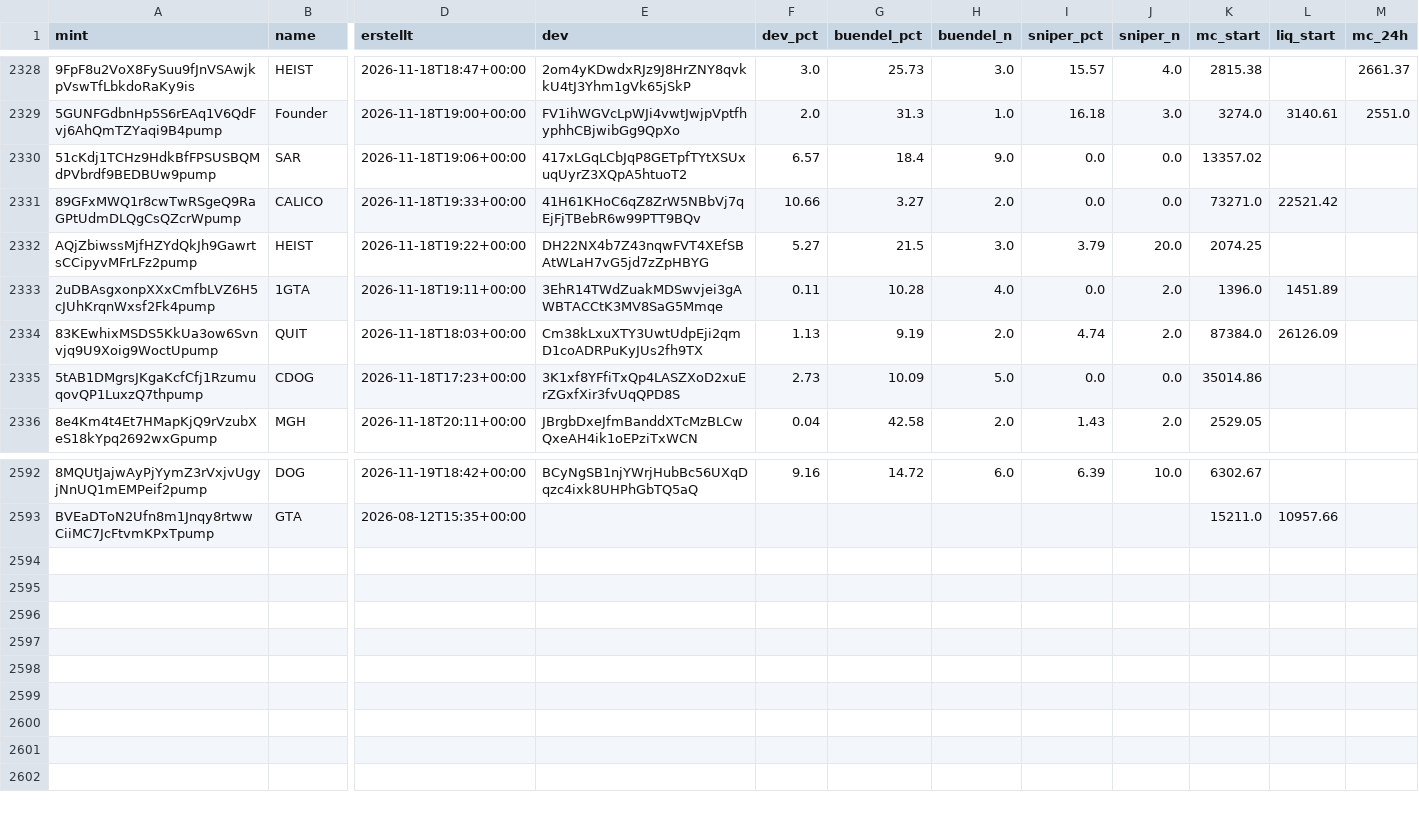
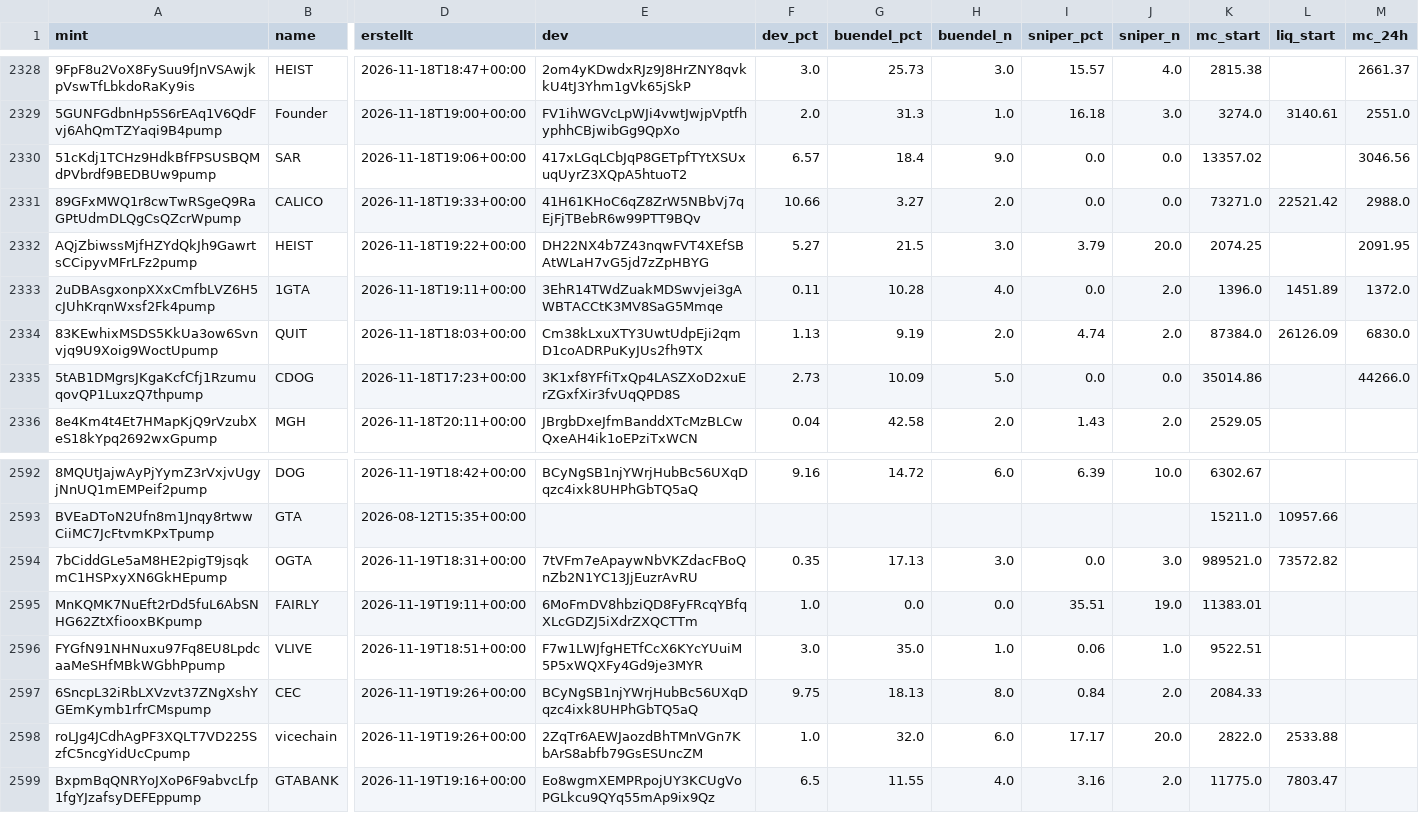
Before and after one commit to tobzwil89/insider, a CSV file: daten/wale/memecoins.csv, drawn as a sheet; only a part is shown, gaps mark what is left out; rows hold the shown columns only; the diff names each change by its address in the sheet, - before the commit and + after, or states it on an @@ line.

```diff
--- a/daten/wale/memecoins.csv
+++ b/daten/wale/memecoins.csv
-M2330 (mc_24h): (empty)
+M2330 (mc_24h): 3046.56
-M2331 (mc_24h): (empty)
+M2331 (mc_24h): 2988.0
-M2332 (mc_24h): (empty)
+M2332 (mc_24h): 2091.95
-M2333 (mc_24h): (empty)
+M2333 (mc_24h): 1372.0
-M2334 (mc_24h): (empty)
+M2334 (mc_24h): 6830.0
-M2335 (mc_24h): (empty)
+M2335 (mc_24h): 44266.0
+row 2594: 7bCiddGLe5aM8HE2pigT9jsqkmC1HSPxyXN6GkHEpump | OGTA | 2026-11-19T18:31+00:00 | 7tVFm7eApaywNbVKZdacFBoQnZb2N1YC13JjEuzrAvRU | 0.35 | 17.13 | 3.0 | 0.0 | 3.0 | 989521.0 | 73572.82
+row 2595: MnKQMK7NuEft2rDd5fuL6AbSNHG62ZtXfiooxBKpump | FAIRLY | 2026-11-19T19:11+00:00 | 6MoFmDV8hbziQD8FyFRcqYBfqXLcGDZJ5iXdrZXQCTTm | 1.0 | 0.0 | 0.0 | 35.51 | 19.0 | 11383.01
+row 2596: FYGfN91NHNuxu97Fq8EU8LpdcaaMeSHfMBkWGbhPpump | VLIVE | 2026-11-19T18:51+00:00 | F7w1LWJfgHETfCcX6KYcYUuiM5P5xWQXFy4Gd9je3MYR | 3.0 | 35.0 | 1.0 | 0.06 | 1.0 | 9522.51
+row 2597: 6SncpL32iRbLXVzvt37ZNgXshYGEmKymb1rfrCMspump | CEC | 2026-11-19T19:26+00:00 | BCyNgSB1njYWrjHubBc56UXqDqzc4ixk8UHPhGbTQ5aQ | 9.75 | 18.13 | 8.0 | 0.84 | 2.0 | 2084.33
+row 2598: roLJg4JCdhAgPF3XQLT7VD225SzfC5ncgYidUcCpump | vicechain | 2026-11-19T19:26+00:00 | 2ZqTr6AEWJaozdBhTMnVGn7KbArS8abfb79GsESUncZM | 1.0 | 32.0 | 6.0 | 17.17 | 20.0 | 2822.0 | 2533.88
+row 2599: BxpmBqQNRYoJXoP6F9abvcLfp1fgYJzafsyDEFEppump | GTABANK | 2026-11-19T19:16+00:00 | Eo8wgmXEMPRpojUY3KCUgVoPGLkcu9QYq55mAp9ix9Qz | 6.5 | 11.55 | 4.0 | 3.16 | 2.0 | 11775.0 | 7803.47
```
Also changed, not shown: daten/wale/tagesfluss.csv, 2 other files.
